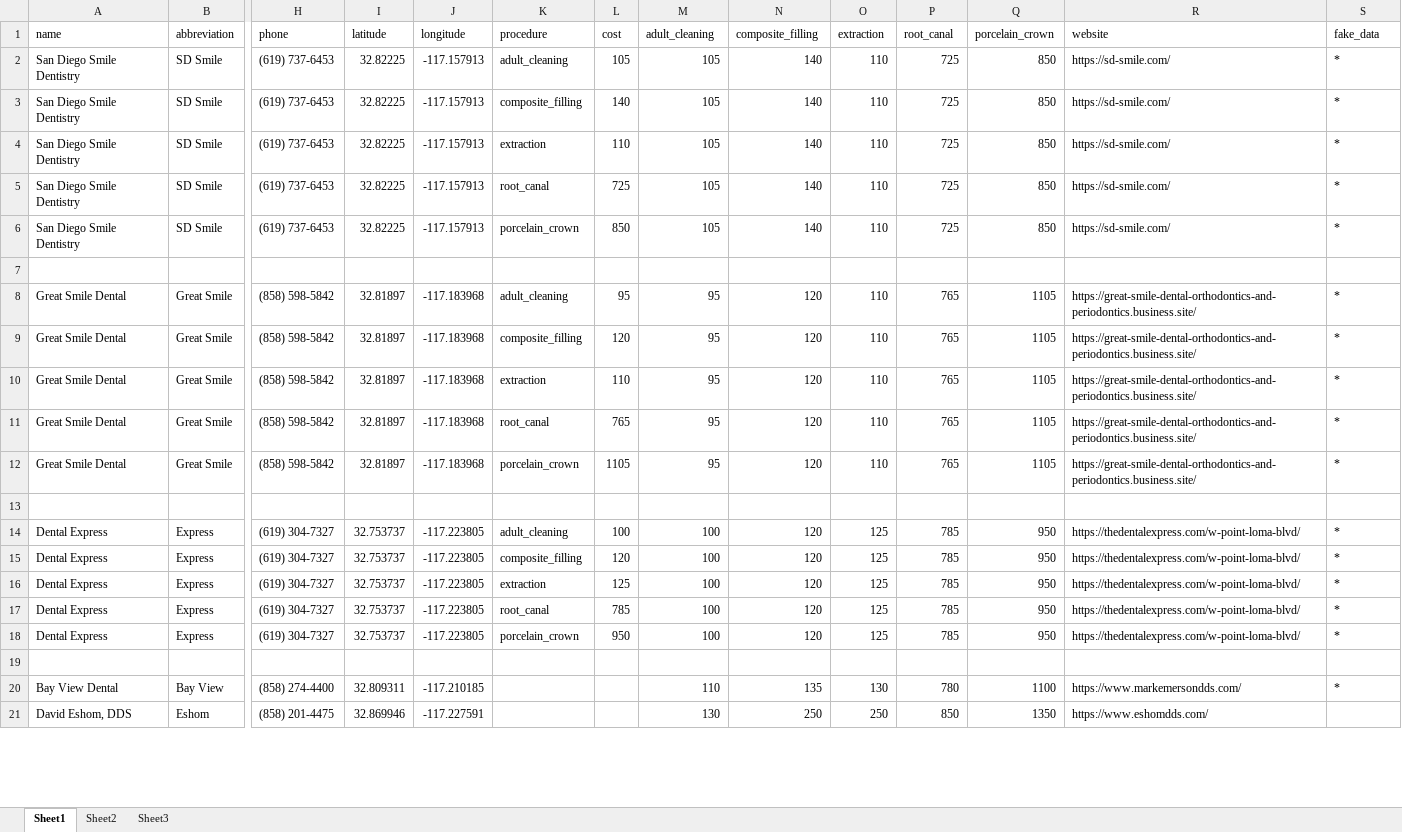
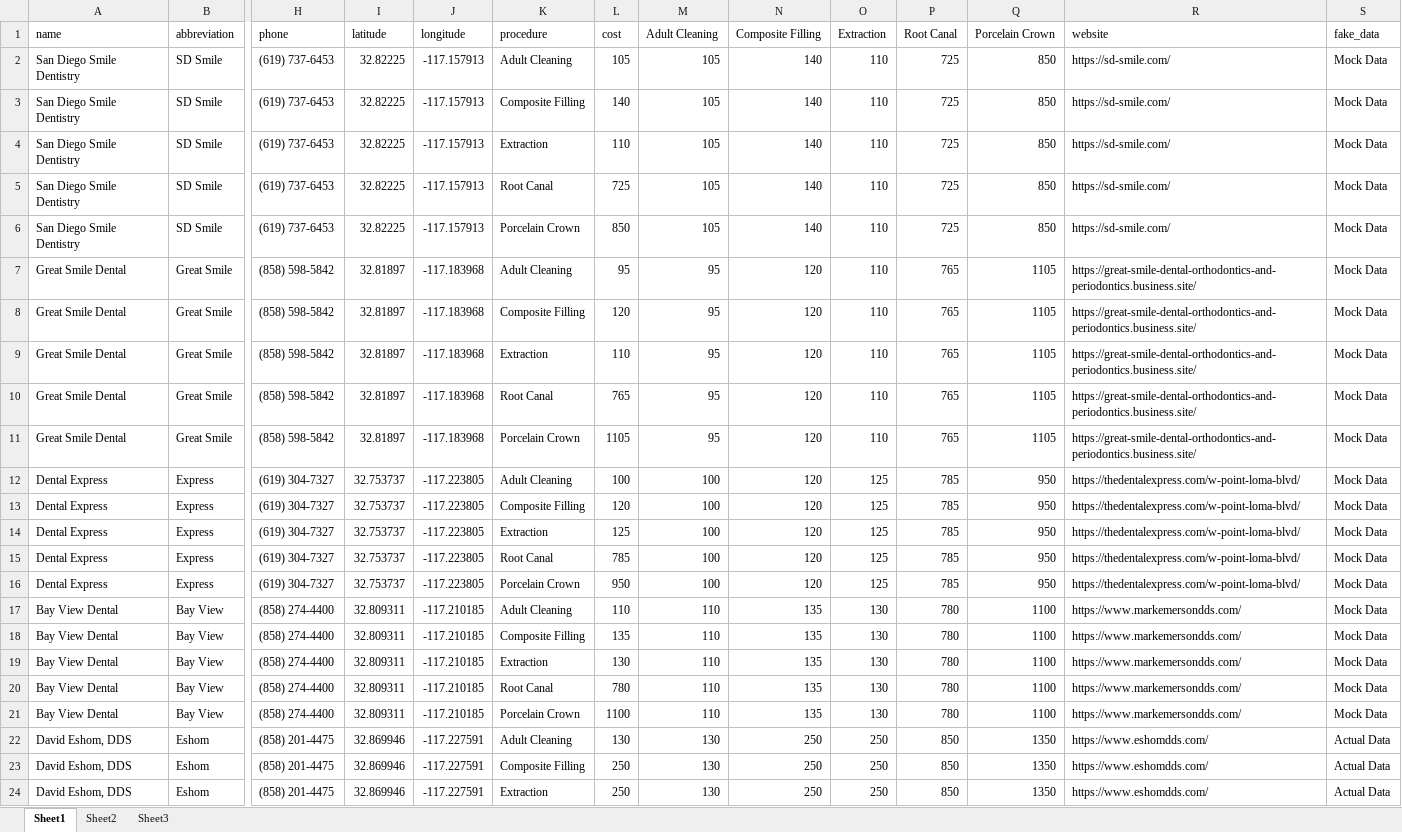
Before and after one commit to swendt57/dental_costs_project, an Excel workbook: support/flattened.xlsx, sheet Sheet1, drawn as a sheet; only a part is shown, gaps mark what is left out; values as stored, in another font and other column widths than the file's, no cell formats; removed rows and columns are numbered as before the commit, all else as after; rows hold the shown columns only; the diff covers the shown part only; the diff names each change by its address in the sheet, - before the commit and + after, or states it on an @@ line.

```diff
--- a/support/flattened.xlsx (sheet Sheet1)
+++ b/support/flattened.xlsx (sheet Sheet1)
-M1: adult_cleaning
+M1: Adult Cleaning
-N1: composite_filling
+N1: Composite Filling
-O1: extraction
+O1: Extraction
-P1: root_canal
+P1: Root Canal
-Q1: porcelain_crown
+Q1: Porcelain Crown
-K2 (procedure): adult_cleaning
+K2 (procedure): Adult Cleaning
-S2:S6 (fake_data): *
+S2:S6 (fake_data): Mock Data
-K3 (procedure): composite_filling
+K3 (procedure): Composite Filling
-K4 (procedure): extraction
+K4 (procedure): Extraction
-K5 (procedure): root_canal
+K5 (procedure): Root Canal
-K6 (procedure): porcelain_crown
+K6 (procedure): Porcelain Crown
-row 7: (empty)
-K7 (procedure): adult_cleaning
+K7 (procedure): Adult Cleaning
-S7:S11 (fake_data): *
+S7:S11 (fake_data): Mock Data
-K8 (procedure): composite_filling
+K8 (procedure): Composite Filling
-K9 (procedure): extraction
+K9 (procedure): Extraction
-K10 (procedure): root_canal
+K10 (procedure): Root Canal
-K11 (procedure): porcelain_crown
+K11 (procedure): Porcelain Crown
-row 13: (empty)
-K12 (procedure): adult_cleaning
+K12 (procedure): Adult Cleaning
-S12:S16 (fake_data): *
+S12:S16 (fake_data): Mock Data
-K13 (procedure): composite_filling
+K13 (procedure): Composite Filling
-K14 (procedure): extraction
+K14 (procedure): Extraction
-K15 (procedure): root_canal
+K15 (procedure): Root Canal
-K16 (procedure): porcelain_crown
+K16 (procedure): Porcelain Crown
-row 17: (empty)
+row 17: Bay View Dental | Bay View | (858) 274-4400 | 32.809311 | -117.210185 | Adult Cleaning | 110 | 110 | 135 | 130 | 780 | 1100 | https://www.markemersondds.com/ | Mock Data
-K18 (procedure): (empty)
+K18 (procedure): Composite Filling
-L18 (cost): (empty)
+L18 (cost): 135
-S18 (fake_data): *
+S18 (fake_data): Mock Data
+row 19: Bay View Dental | Bay View | (858) 274-4400 | 32.809311 | -117.210185 | Extraction | 130 | 110 | 135 | 130 | 780 | 1100 | https://www.markemersondds.com/ | Mock Data
+row 20: Bay View Dental | Bay View | (858) 274-4400 | 32.809311 | -117.210185 | Root Canal | 780 | 110 | 135 | 130 | 780 | 1100 | https://www.markemersondds.com/ | Mock Data
+row 21: Bay View Dental | Bay View | (858) 274-4400 | 32.809311 | -117.210185 | Porcelain Crown | 1100 | 110 | 135 | 130 | 780 | 1100 | https://www.markemersondds.com/ | Mock Data
-K22 (procedure): (empty)
+K22 (procedure): Adult Cleaning
-L22 (cost): (empty)
+L22 (cost): 130
-S22 (fake_data): (empty)
+S22 (fake_data): Actual Data
+row 23: David Eshom, DDS | Eshom | (858) 201-4475 | 32.869946 | -117.227591 | Composite Filling | 250 | 130 | 250 | 250 | 850 | 1350 | https://www.eshomdds.com/ | Actual Data
+row 24: David Eshom, DDS | Eshom | (858) 201-4475 | 32.869946 | -117.227591 | Extraction | 250 | 130 | 250 | 250 | 850 | 1350 | https://www.eshomdds.com/ | Actual Data
```
Also changed, not shown: 48 added rows, 2 removed rows and 104 edited cells elsewhere in this sheet, cell formats, 10 other files.
